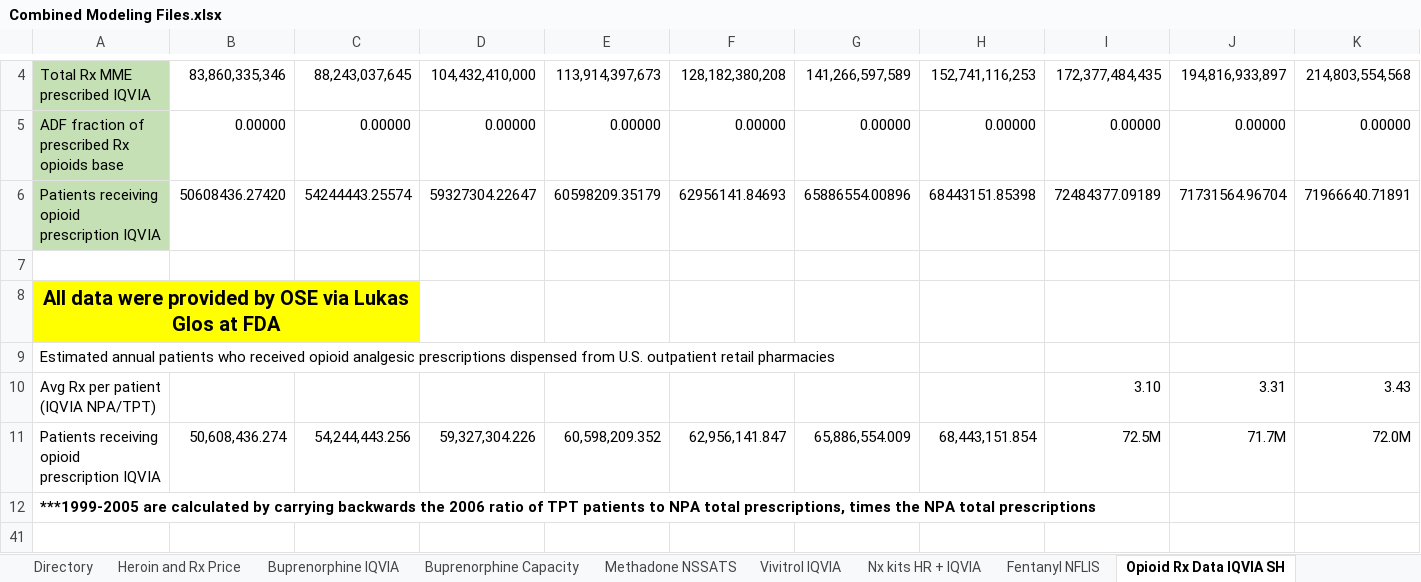
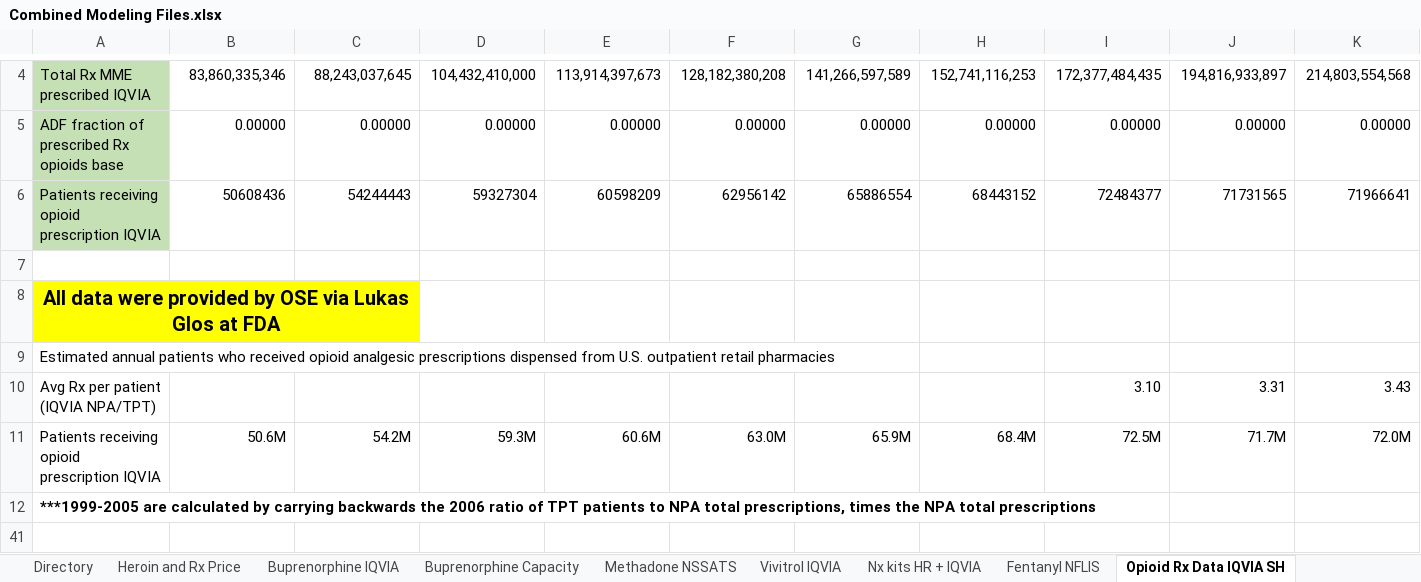
Before and after one commit to tseyanglim/SOURCE, an Excel workbook: Data/Combined Modeling Files.xlsx, sheet Opioid Rx Data IQVIA SH, drawn as a sheet; only a part is shown, gaps mark what is left out; values as stored, in another font and other column widths than the file's, no borders; removed rows and columns are numbered as before the commit, all else as after; rows hold the shown columns only; the diff names each change by its address in the sheet, - before the commit and + after, or states it on an @@ line.

```diff
--- a/Data/Combined Modeling Files.xlsx (sheet Opioid Rx Data IQVIA SH)
+++ b/Data/Combined Modeling Files.xlsx (sheet Opioid Rx Data IQVIA SH)
-row 6: Patients receiving opioid prescription IQVIA | 50608436.27420 | 54244443.25574 | 59327304.22647 | 60598209.35179 | 62956141.84693 | 65886554.00896 | 68443151.85398 | 72484377.09189 | 71731564.96704 | 71966640.71891
+row 6: Patients receiving opioid prescription IQVIA | 50608436 | 54244443 | 59327304 | 60598209 | 62956142 | 65886554 | 68443152 | 72484377 | 71731565 | 71966641
-B11: 50,608,436.274
+B11: 50.6M
-C11: 54,244,443.256
+C11: 54.2M
-D11: 59,327,304.226
+D11: 59.3M
-E11: 60,598,209.352
+E11: 60.6M
-F11: 62,956,141.847
+F11: 63.0M
-G11: 65,886,554.009
+G11: 65.9M
-H11: 68,443,151.854
+H11: 68.4M
```
Also changed, not shown: sheet Projections using 2020, other sheet tabs, formulas that keep their value, hidden cells, charts or pictures.
